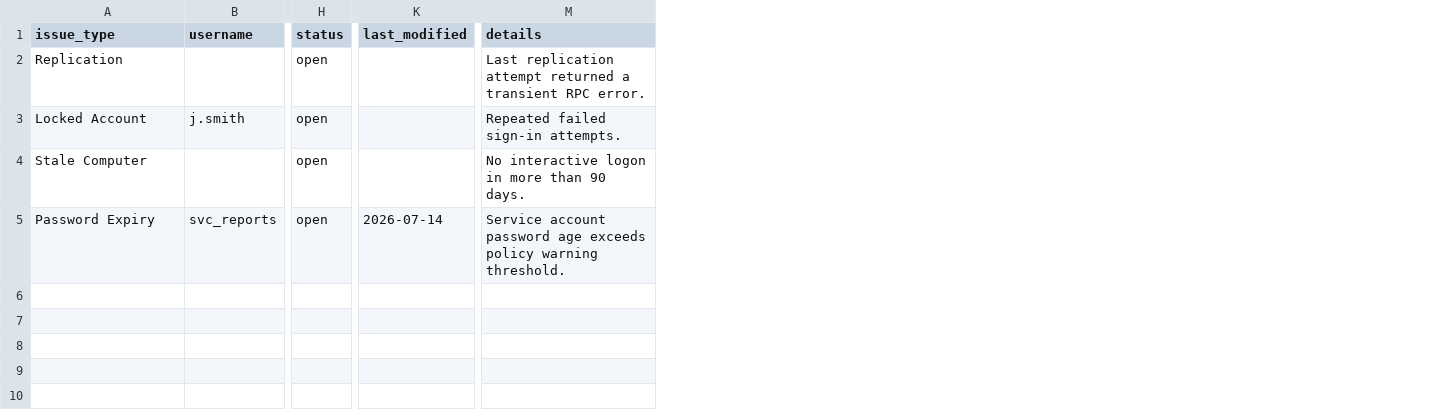
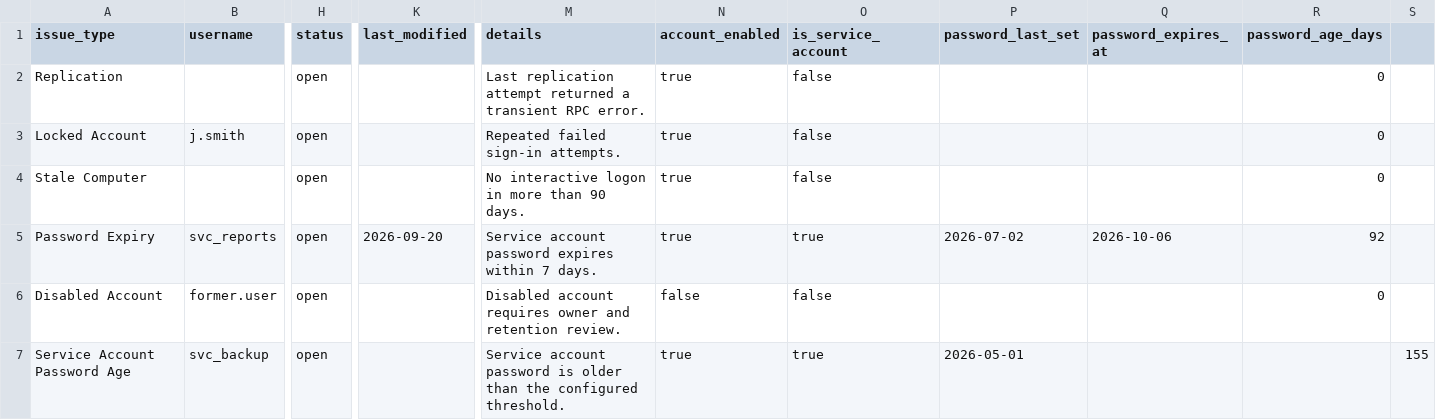
Before and after one commit to jems0906/PatchGuard-RecoveryHub, a CSV file: data_samples/ad_health_report.csv, drawn as a sheet; only a part is shown, gaps mark what is left out; rows hold the shown columns only; the diff names each change by its address in the sheet, - before the commit and + after, or states it on an @@ line.

Commit message:
Complete compliance evidence workflows
Add approval-gated patch lifecycle, structured AD and backup evidence, daily compliance snapshots, and downloadable audit reports.

```diff
--- a/data_samples/ad_health_report.csv
+++ b/data_samples/ad_health_report.csv
+column N (account_enabled), rows 2-5: all true
+column O (is_service_account), rows 2-5: false | false | false | true
+column P (password_last_set), row 5: 2026-07-02
+column Q (password_expires_at), row 5: 2026-10-06
+column R (password_age_days), rows 2-5: 0 | 0 | 0 | 92
+column S, empty
-K5 (last_modified): 2026-07-14
+K5 (last_modified): 2026-09-20
-M5 (details): …account password age exceeds policy warning threshold.
+M5 (details): …account password expires within 7 days.
+row 6: Disabled Account | former.user | open |  | Disabled account requires owner and retention review. | false | false |  |  | 0
+row 7: Service Account Password Age | svc_backup | open |  | Service account password is older than the configured threshold. | true | true | 2026-05-01 |  |  | 155
```
Also changed, not shown: data_samples/rubrik_backup_report.csv, 23 other files.
